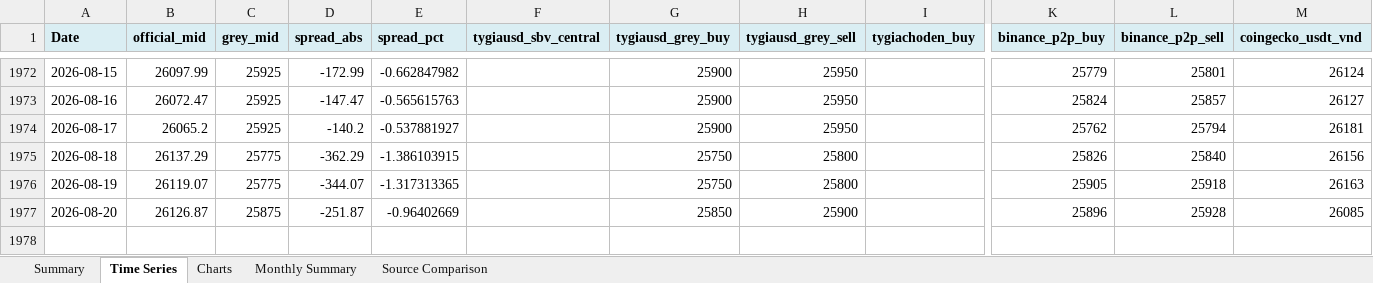
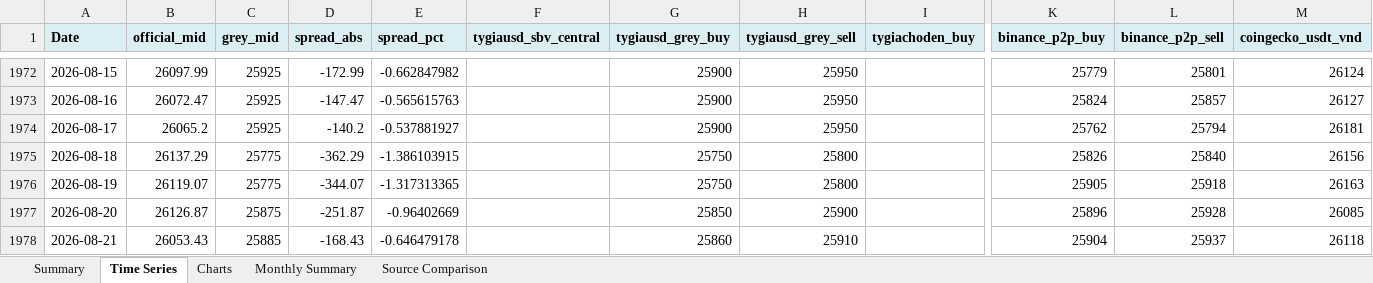
Before and after one commit to 1e9-Investments/usdvnd-tracker, an Excel workbook: analysis/USDVND_Analysis.xlsx, sheet Time Series, drawn as a sheet; only a part is shown, gaps mark what is left out; values as stored, in another font and other column widths than the file's, no borders; rows hold the shown columns only; the diff names each change by its address in the sheet, - before the commit and + after, or states it on an @@ line.

```diff
--- a/analysis/USDVND_Analysis.xlsx (sheet Time Series)
+++ b/analysis/USDVND_Analysis.xlsx (sheet Time Series)
+row 1978: 2026-08-21 | 26053.43 | 25885 | -168.43 | -0.646479178 |  | 25860 | 25910 |  | 25904 | 25937 | 26118
```
Also changed, not shown: sheet Summary, sheet Source Comparison, sheet Monthly Summary, charts or pictures, 2 other files.
